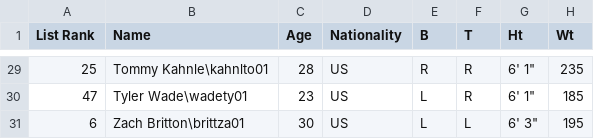
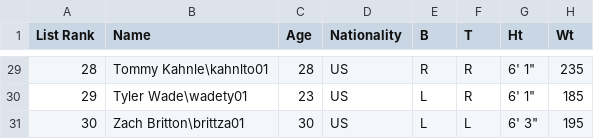
Before and after one commit to arvatia98/Midterm_DataBootcamp_Project, a CSV file: NYY2018Salary.csv, drawn as a sheet; only a part is shown, gaps mark what is left out; the diff covers the shown part only; the diff names each change by its address in the sheet, - before the commit and + after, or states it on an @@ line.

```diff
--- a/NYY2018Salary.csv
+++ b/NYY2018Salary.csv
-A29 (List Rank): 25
+A29 (List Rank): 28
-A30 (List Rank): 47
+A30 (List Rank): 29
-A31 (List Rank): 6
+A31 (List Rank): 30
```
Also changed, not shown: 25 edited cells elsewhere in this file.
